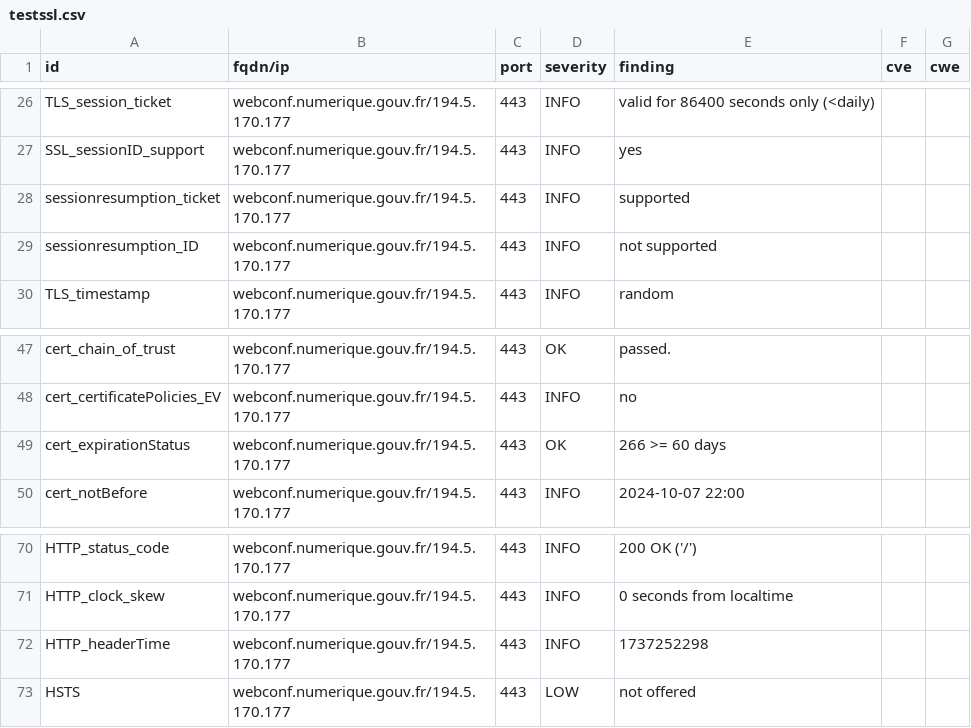
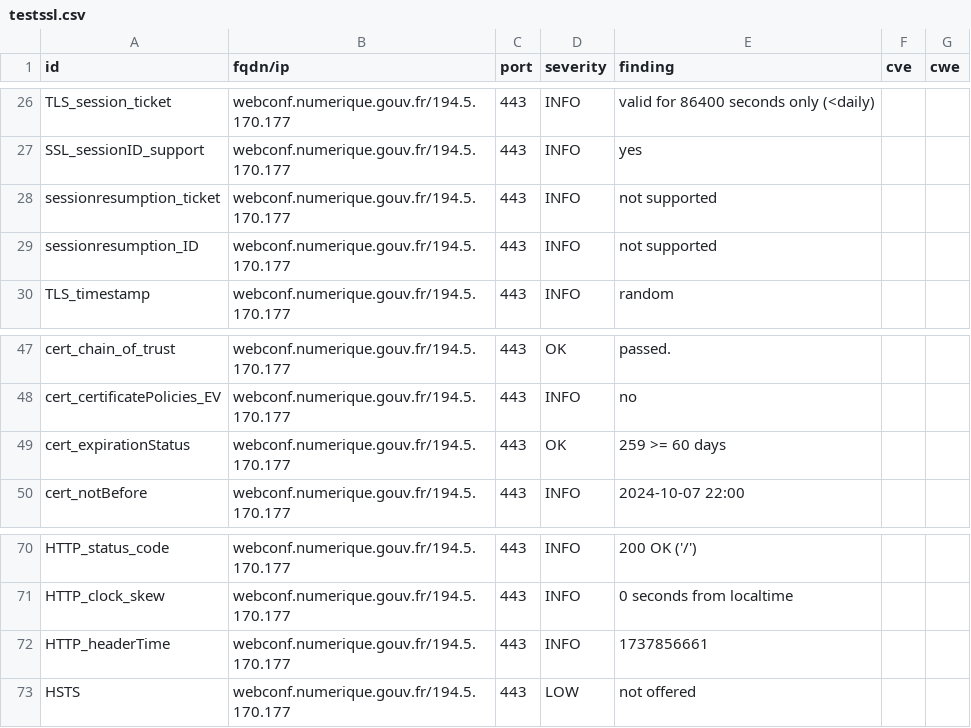
Before and after one commit to betagouv/dashlord-operateur, a CSV file: results/aHR0cHM6Ly93ZWJjb25mLm51bWVyaXF1ZS5nb3V2LmZyLw==/testssl.csv, drawn as a sheet; only a part is shown, gaps mark what is left out.

```diff
--- a/results/aHR0cHM6Ly93ZWJjb25mLm51bWVyaXF1ZS5nb3V2LmZyLw==/testssl.csv
+++ b/results/aHR0cHM6Ly93ZWJjb25mLm51bWVyaXF1ZS5nb3V2LmZyLw==/testssl.csv
@@ -27,3 +27,3 @@
 "SSL_sessionID_support","webconf.numerique.gouv.fr/194.5.170.177","443","INFO","yes","",""
-"sessionresumption_ticket","webconf.numerique.gouv.fr/194.5.170.177","443","INFO","supported","",""
+"sessionresumption_ticket","webconf.numerique.gouv.fr/194.5.170.177","443","INFO","not supported","",""
 "sessionresumption_ID","webconf.numerique.gouv.fr/194.5.170.177","443","INFO","not supported","",""
@@ -48,3 +48,3 @@
 "cert_certificatePolicies_EV","webconf.numerique.gouv.fr/194.5.170.177","443","INFO","no","",""
-"cert_expirationStatus","webconf.numerique.gouv.fr/194.5.170.177","443","OK","266 >= 60 days","",""
+"cert_expirationStatus","webconf.numerique.gouv.fr/194.5.170.177","443","OK","259 >= 60 days","",""
 "cert_notBefore","webconf.numerique.gouv.fr/194.5.170.177","443","INFO","2024-10-07 22:00","",""
@@ -71,3 +71,3 @@
 "HTTP_clock_skew","webconf.numerique.gouv.fr/194.5.170.177","443","INFO","0 seconds from localtime","",""
-"HTTP_headerTime","webconf.numerique.gouv.fr/194.5.170.177","443","INFO","1737252298","",""
+"HTTP_headerTime","webconf.numerique.gouv.fr/194.5.170.177","443","INFO","1737856661","",""
 "HSTS","webconf.numerique.gouv.fr/194.5.170.177","443","LOW","not offered","",""
```
Also changed, not shown: 8 other files.
